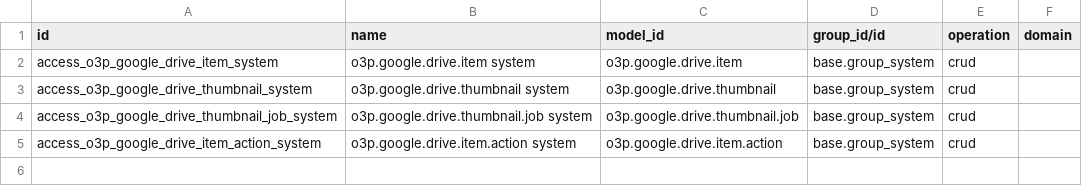
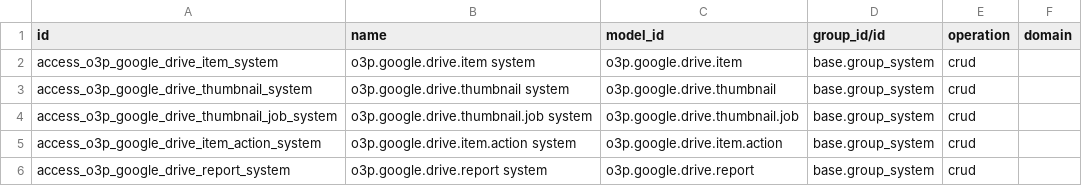
Before and after one commit to odoo-third-party/o3p-google-drive, a CSV file: o3p_google_drive/security/ir.access.csv, drawn as a sheet.

Commit message:
Add Google Drive reports model and views

```diff
--- a/o3p_google_drive/security/ir.access.csv
+++ b/o3p_google_drive/security/ir.access.csv
@@ -5 +5,2 @@ access_o3p_google_drive_thumbnail_job_system,o3p.google.drive.thumbnail.job syst
 access_o3p_google_drive_item_action_system,o3p.google.drive.item.action system,o3p.google.drive.item.action,base.group_system,crud,
+access_o3p_google_drive_report_system,o3p.google.drive.report system,o3p.google.drive.report,base.group_system,crud,
```
Also changed, not shown: 4 other files.
